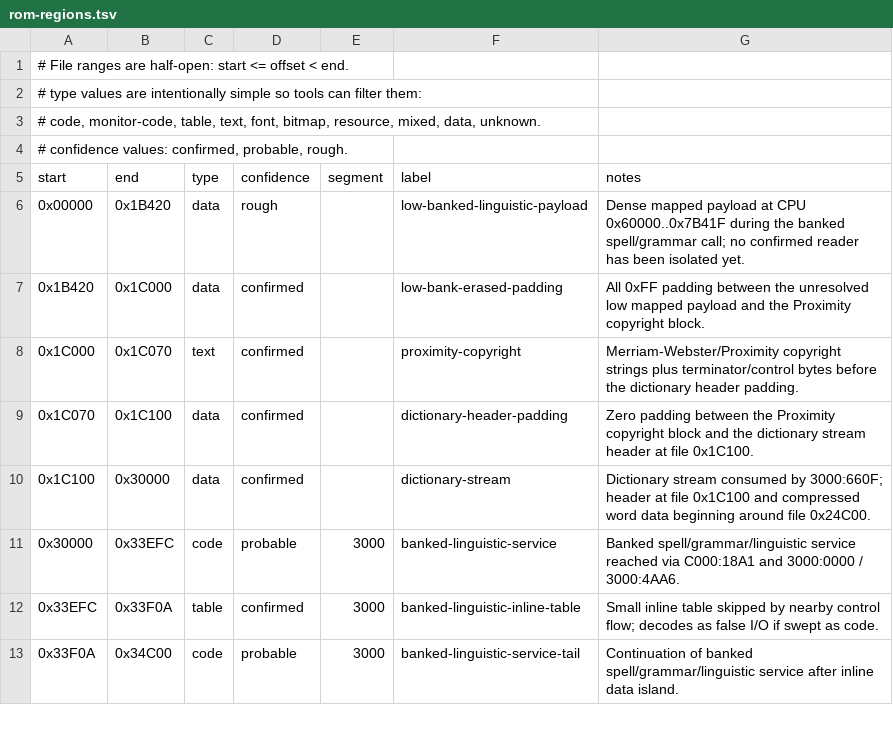
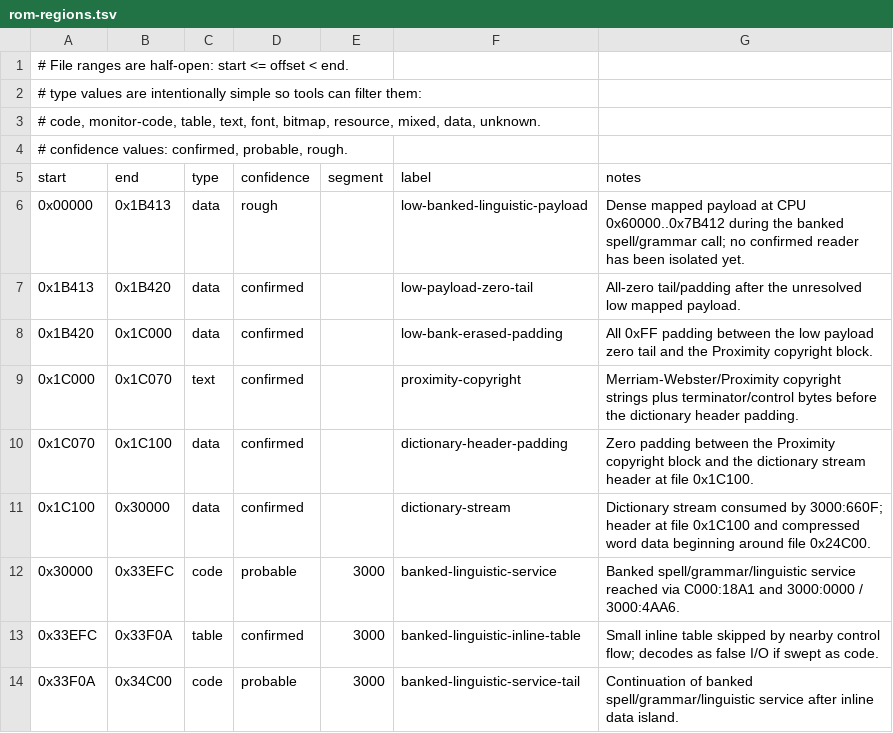
Before and after one commit to RealDeuce/dreamwriter, a TSV file: docs/rom-regions.tsv, drawn as a sheet; only a part is shown.

```diff
--- a/docs/rom-regions.tsv
+++ b/docs/rom-regions.tsv
@@ -5,4 +5,5 @@
 start	end	type	confidence	segment	label	notes
-0x00000	0x1B420	data	rough		low-banked-linguistic-payload	Dense mapped payload at CPU 0x60000..0x7B41F during the banked spell/grammar call; no confirmed reader has been isolated yet.
-0x1B420	0x1C000	data	confirmed		low-bank-erased-padding	All 0xFF padding between the unresolved low mapped payload and the Proximity copyright block.
+0x00000	0x1B413	data	rough		low-banked-linguistic-payload	Dense mapped payload at CPU 0x60000..0x7B412 during the banked spell/grammar call; no confirmed reader has been isolated yet.
+0x1B413	0x1B420	data	confirmed		low-payload-zero-tail	All-zero tail/padding after the unresolved low mapped payload.
+0x1B420	0x1C000	data	confirmed		low-bank-erased-padding	All 0xFF padding between the low payload zero tail and the Proximity copyright block.
 0x1C000	0x1C070	text	confirmed		proximity-copyright	Merriam-Webster/Proximity copyright strings plus terminator/control bytes before the dictionary header padding.
```
Also changed, not shown: 3 other files.
